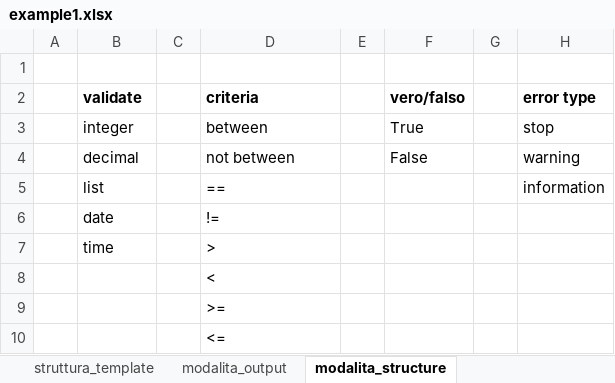
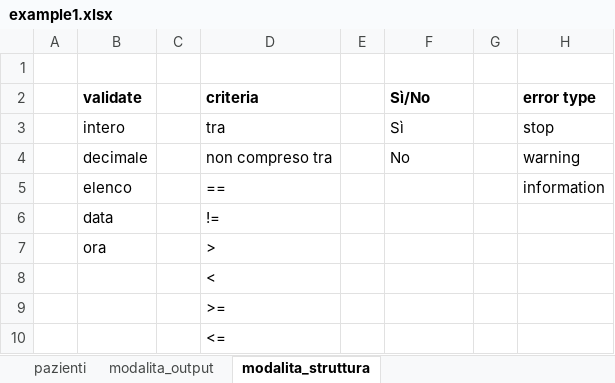
Before and after one commit to lbraglia/xlcrf, an Excel workbook: structs/example1.xlsx, sheet modalita_struttura, drawn as a sheet; values as stored, in another font and other column widths than the file's, no borders; removed rows and columns are numbered as before the commit, all else as after; the diff names each change by its address in the sheet, - before the commit and + after, or states it on an @@ line.

```diff
--- a/structs/example1.xlsx (sheet modalita_struttura)
+++ b/structs/example1.xlsx (sheet modalita_struttura)
-sheet tab: struttura_template
+sheet tab: pazienti
-sheet tab: modalita_structure
+sheet tab: modalita_struttura
-F2: vero/falso
+F2: Sì/No
-row 3:  | integer |  | between |  | True |  | stop
-row 4:  | decimal |  | not between |  | False |  | warning
+row 3:  | intero |  | tra |  | Sì |  | stop
+row 4:  | decimale |  | non compreso tra |  | No |  | warning
-B5 (validate): list
+B5 (validate): elenco
-B6 (validate): date
+B6 (validate): data
-B7 (validate): time
+B7 (validate): ora
```
Also changed, not shown: sheet pazienti, other sheet tabs, hidden cells, 3 other files.
